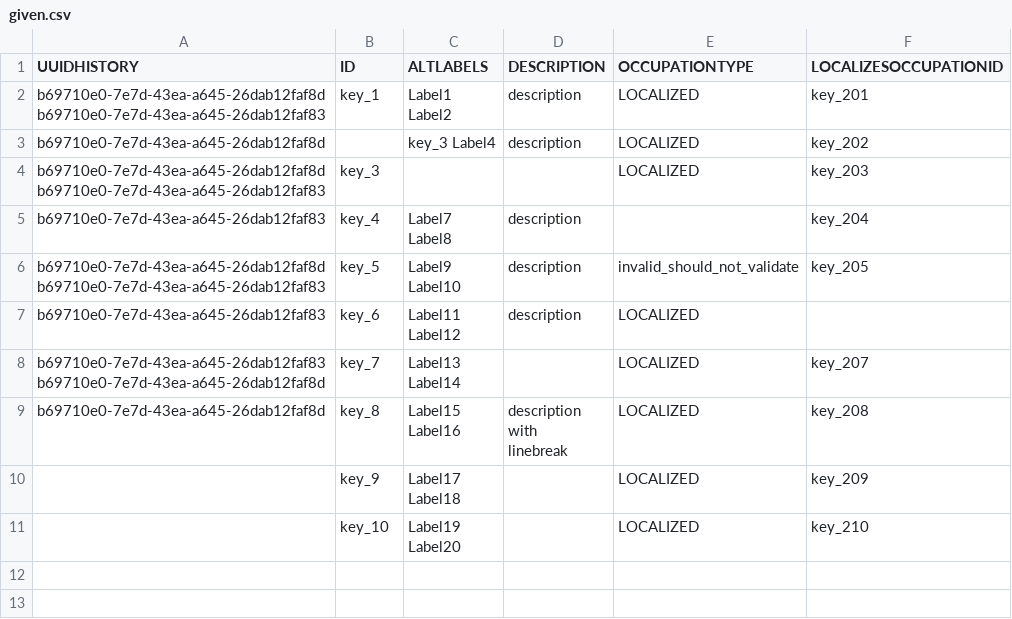
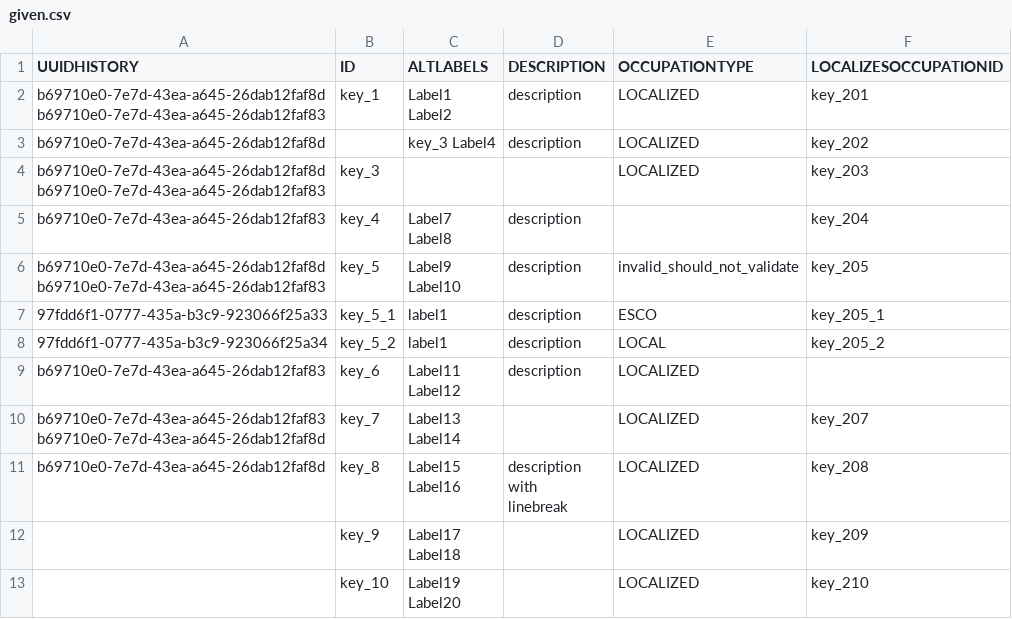
Before and after one commit to tabiya-tech/taxonomy-model-application, a CSV file: backend/src/import/esco/localizedOccupations/_test_data_/given.csv, drawn as a sheet.

Commit message:
fix(backend): localizedOccupationsParser should not allow non localized occupation types in the csv file

```diff
--- a/backend/src/import/esco/localizedOccupations/_test_data_/given.csv
+++ b/backend/src/import/esco/localizedOccupations/_test_data_/given.csv
@@ -12,2 +12,4 @@ b69710e0-7e7d-43ea-a645-26dab12faf83",key_5,"Label9
 Label10",description,invalid_should_not_validate,key_205
+"97fdd6f1-0777-435a-b3c9-923066f25a33",key_5_1,"label1",description,ESCO,key_205_1
+"97fdd6f1-0777-435a-b3c9-923066f25a34",key_5_2,"label1",description,LOCAL,key_205_2
 "b69710e0-7e7d-43ea-a645-26dab12faf83",key_6,"Label11
```
Also changed, not shown: 1 other file.
